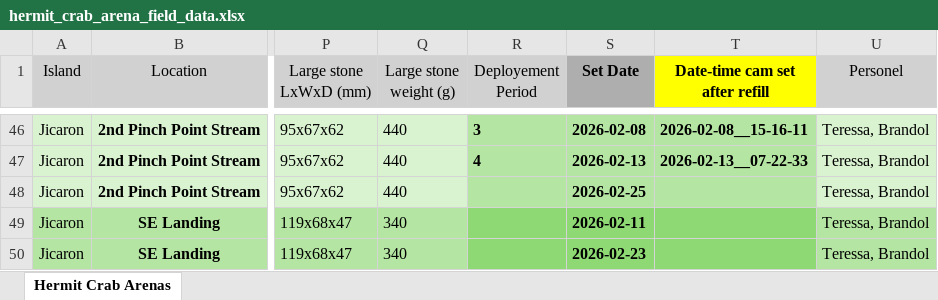
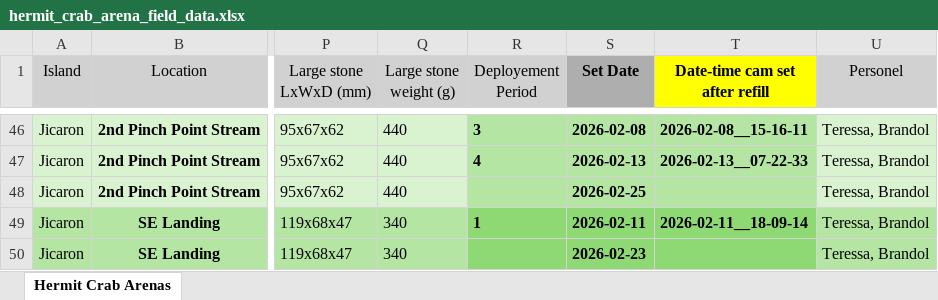
Before and after one commit to teressawesley/Capuchin_HC_foraging_efficiency_and_selectivity, an Excel workbook: raw_data/hermit_crab_arena_field_data.xlsx, sheet Hermit Crab Arenas, drawn as a sheet; only a part is shown, gaps mark what is left out; values as stored, in another font and other column widths than the file's, no borders; the diff covers the shown part only; the diff names each change by its address in the sheet, - before the commit and + after, or states it on an @@ line.

```diff
--- a/raw_data/hermit_crab_arena_field_data.xlsx (sheet Hermit Crab Arenas)
+++ b/raw_data/hermit_crab_arena_field_data.xlsx (sheet Hermit Crab Arenas)
-R49 (Deployement Period): (empty)
+R49 (Deployement Period): 1
-T49 (Date-time cam set after refill): (empty)
+T49 (Date-time cam set after refill): 2026-02-11__18-09-14
```
Also changed, not shown: 32 edited cells elsewhere in this sheet, raw_data/age_sex_named_subjects.xlsx, 2 other files.
